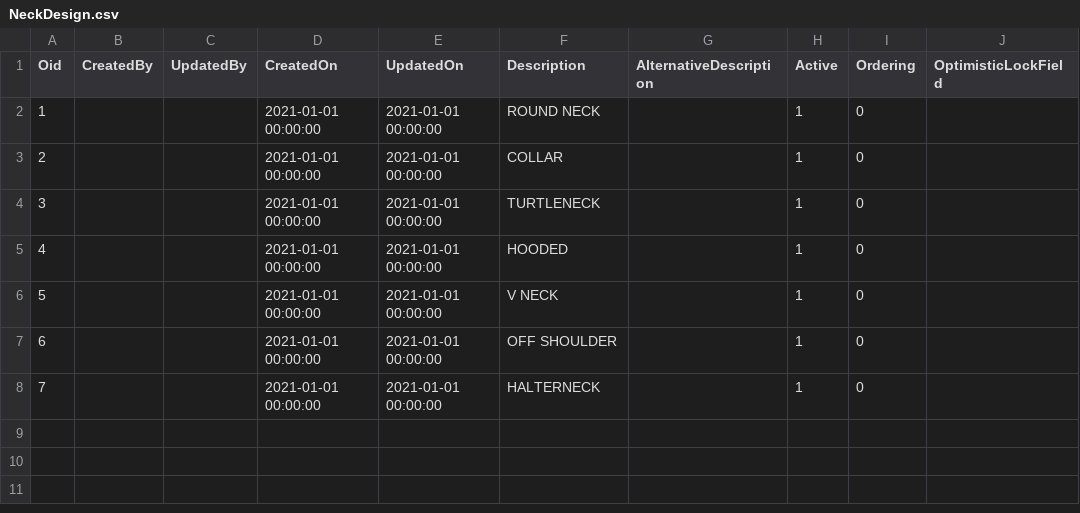
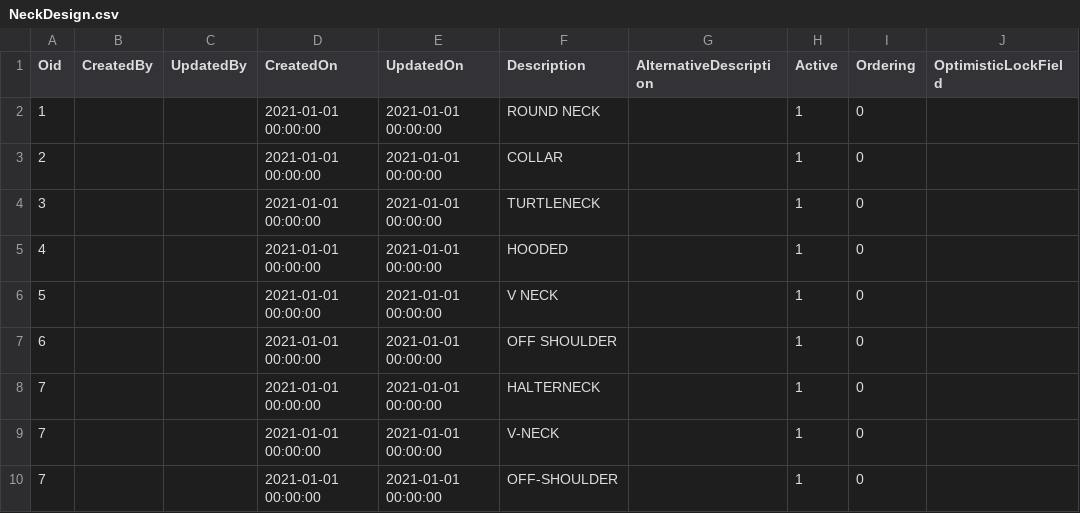
Before and after one commit to i-Dare/Science4Fashion_ref, a CSV file: resources/db_init/NeckDesign.csv, drawn as a sheet; the diff names each change by its address in the sheet, - before the commit and + after, or states it on an @@ line.

```diff
--- a/resources/db_init/NeckDesign.csv
+++ b/resources/db_init/NeckDesign.csv
+row 9: 7 |  |  | 2021-01-01 00:00:00 | 2021-01-01 00:00:00 | V-NECK |  | 1 | 0
+row 10: 7 |  |  | 2021-01-01 00:00:00 | 2021-01-01 00:00:00 | OFF-SHOULDER |  | 1 | 0
```
Also changed, not shown: resources/db_init/CollarDesign.csv, resources/db_init/Fit.csv, 22 other files.
